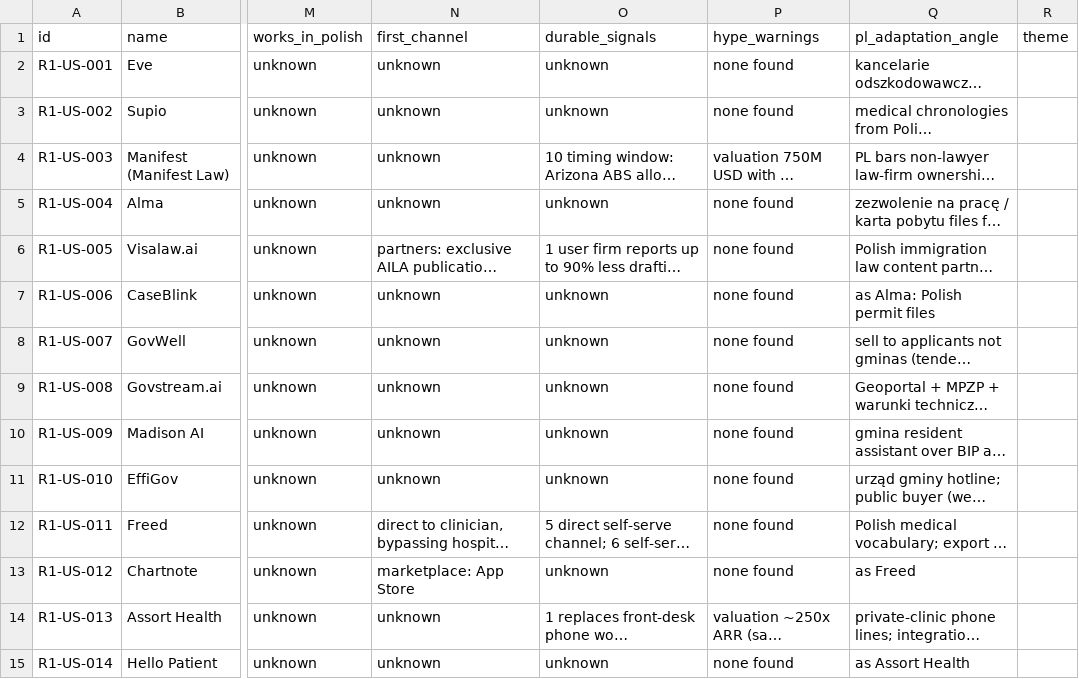
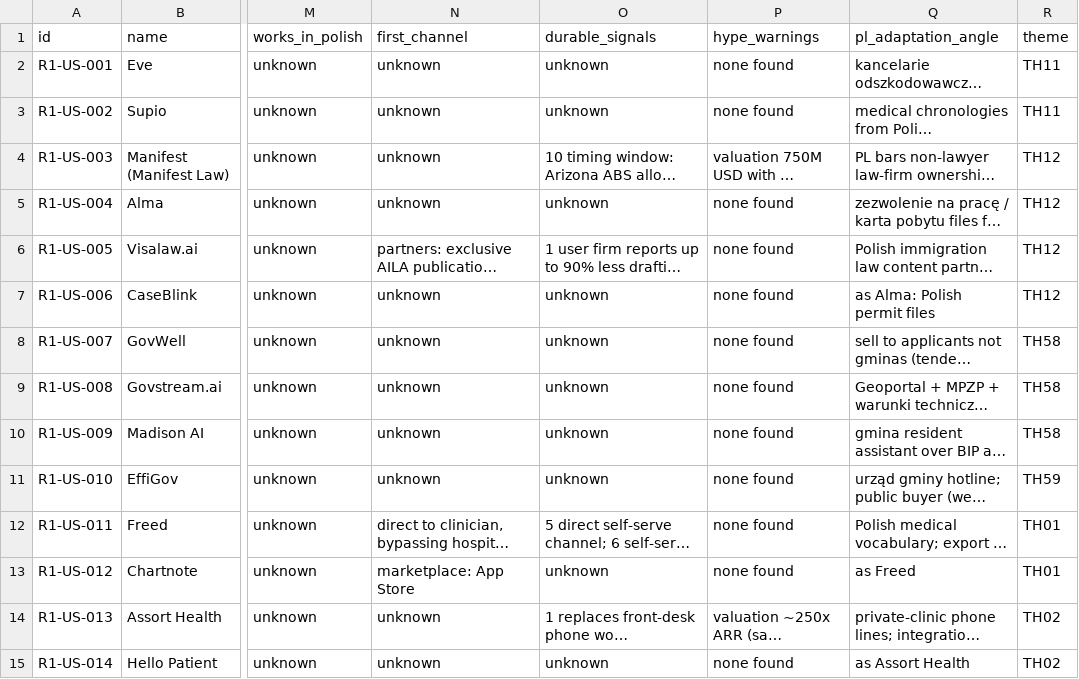
Before and after one commit to thobho/automated, a CSV file: projects/idea-generator/phase2/catalogue/R1-north-america.csv, drawn as a sheet; only a part is shown, gaps mark what is left out; long unchanged cells end in …; the diff covers the shown part only; the diff names each change by its address in the sheet, - before the commit and + after, or states it on an @@ line.

```diff
--- a/projects/idea-generator/phase2/catalogue/R1-north-america.csv
+++ b/projects/idea-generator/phase2/catalogue/R1-north-america.csv
-R2:R3 (theme): (empty)
+R2:R3 (theme): TH11
-R4:R7 (theme): (empty)
+R4:R7 (theme): TH12
-R8:R10 (theme): (empty)
+R8:R10 (theme): TH58
-R11 (theme): (empty)
+R11 (theme): TH59
-R12:R13 (theme): (empty)
+R12:R13 (theme): TH01
-R14:R15 (theme): (empty)
+R14:R15 (theme): TH02
```
Also changed, not shown: 51 edited cells elsewhere in this file, projects/idea-generator/phase2/catalogue/R0-global.csv, projects/idea-generator/phase2/catalogue/R10-latin-america.csv, 13 other files.
